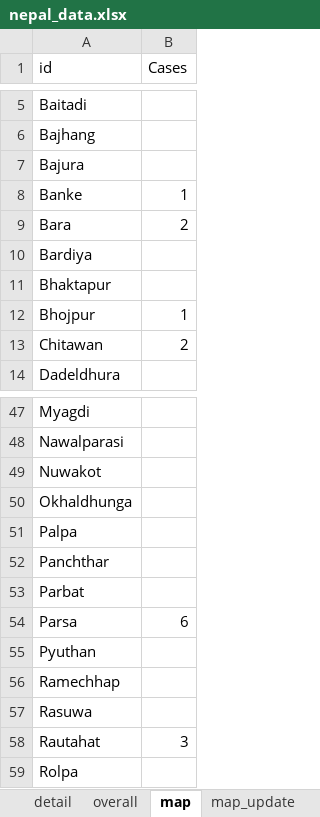
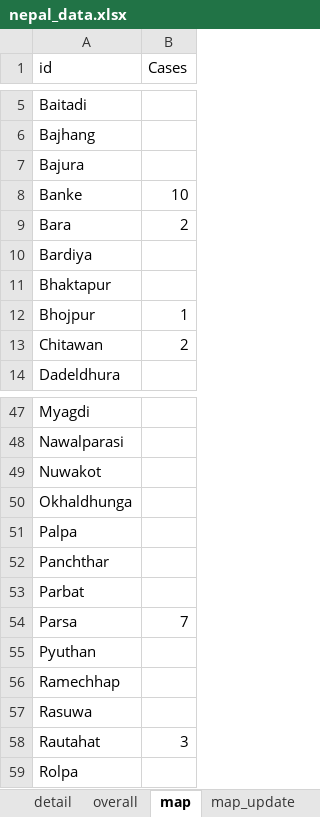
Before and after one commit to bibhadhungel/covidnepal.github.io, an Excel workbook: nepal_data.xlsx, sheet map, drawn as a sheet; only a part is shown, gaps mark what is left out; values as stored, in another font and other column widths than the file's, no borders; the diff names each change by its address in the sheet, - before the commit and + after, or states it on an @@ line.

```diff
--- a/nepal_data.xlsx (sheet map)
+++ b/nepal_data.xlsx (sheet map)
-B8 (Cases): 1
+B8 (Cases): 10
-B54 (Cases): 6
+B54 (Cases): 7
```
Also changed, not shown: sheet detail, sheet nepali_world_update, sheet overall, sheet map_update, formulas that keep their value, world_data.xlsx, 9 other files.
